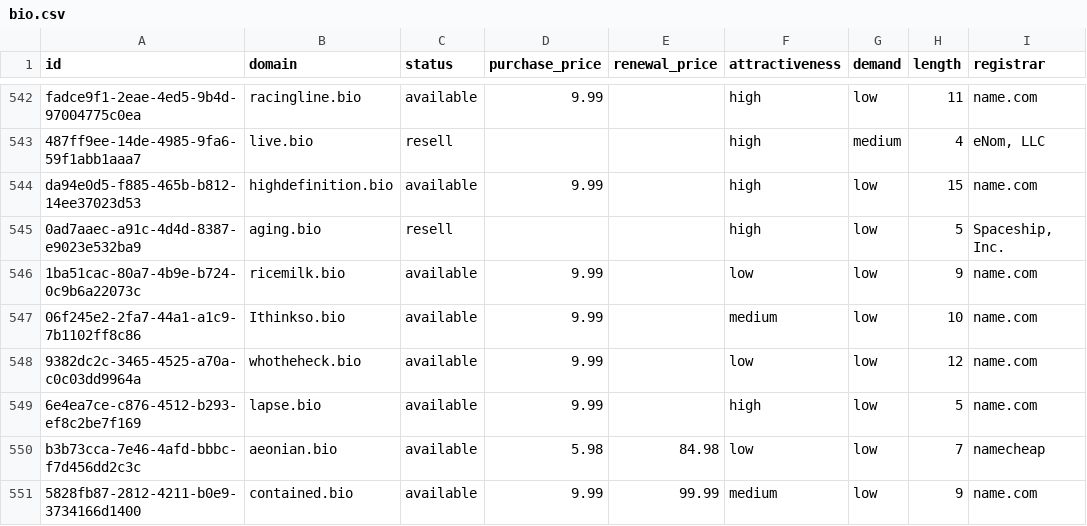
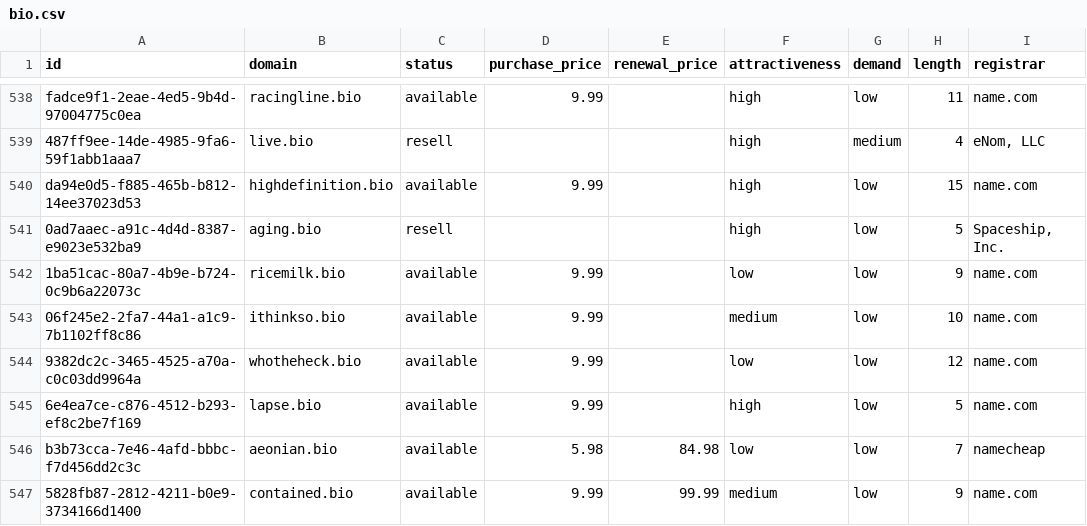
Before and after one commit to UniqueDomains/bio-oneword-domains, a CSV file: bio.csv, drawn as a sheet; only a part is shown, gaps mark what is left out; addresses are those after the commit; the diff covers the shown part only; the diff names each change by its address in the sheet, - before the commit and + after, or states it on an @@ line.

Commit message:
Domains update

```diff
--- a/bio.csv
+++ b/bio.csv
-B543 (domain): Ithinkso.bio
+B543 (domain): ithinkso.bio
```
Also changed, not shown: 5 added rows, 5 removed rows and 109 edited cells elsewhere in this file, 4 other files.
